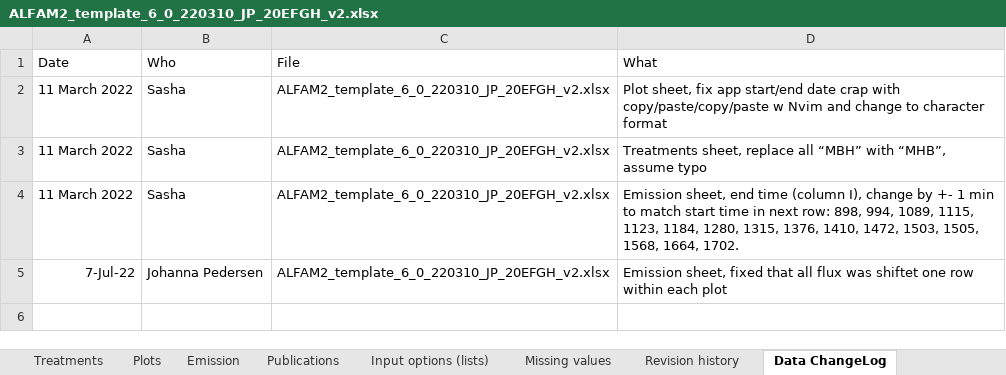
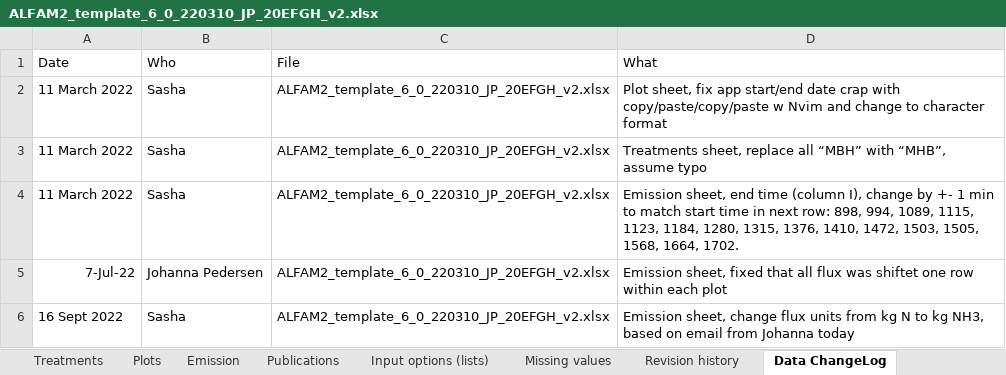
Before and after one commit to AU-BCE-EE/ALFAM2-data, an Excel workbook: data-submitted/03/AU/ALFAM2_template_6_0_220310_JP_20EFGH_v2.xlsx, sheet Data ChangeLog, drawn as a sheet; values as stored, in another font and other column widths than the file's, no borders; the diff names each change by its address in the sheet, - before the commit and + after, or states it on an @@ line.

Commit message:
Correct units to NH3.
Based on email from Johanna today.

```diff
--- a/data-submitted/03/AU/ALFAM2_template_6_0_220310_JP_20EFGH_v2.xlsx (sheet Data ChangeLog)
+++ b/data-submitted/03/AU/ALFAM2_template_6_0_220310_JP_20EFGH_v2.xlsx (sheet Data ChangeLog)
+row 6: 16 Sept 2022 | Sasha | ALFAM2_template_6_0_220310_JP_20EFGH_v2.xlsx | Emission sheet, change flux units from kg N to kg NH3, based on email from Johanna today
```
Also changed, not shown: sheet Emission, sheet Input options (lists), data-submitted/03/AU/ALFAM2_template_6_0_220126_JP_20CD21A_JP.xlsx, data-submitted/03/AU/ALFAM2_template_6_1_220317_JP_21CD22A.xlsx, 1 other file.
